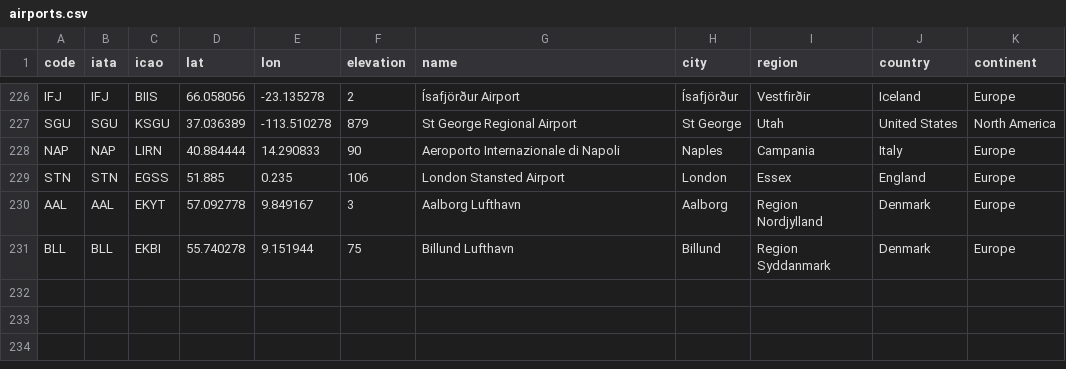
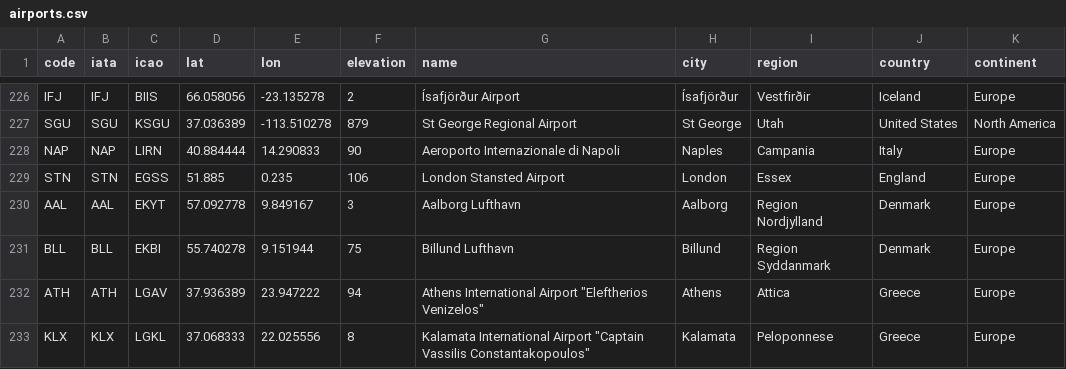
Before and after one commit to rccreswell/flightmaps, a CSV file: data/airports.csv, drawn as a sheet; only a part is shown, gaps mark what is left out.

Commit message:
Update airports.csv

```diff
--- a/data/airports.csv
+++ b/data/airports.csv
@@ -231 +231,3 @@ AAL,AAL,EKYT,57.092778,9.849167,3,Aalborg Lufthavn,Aalborg,Region Nordjylland,De
 BLL,BLL,EKBI,55.740278,9.151944,75,Billund Lufthavn,Billund,Region Syddanmark,Denmark,Europe
+ATH,ATH,LGAV,37.936389,23.947222,94,Athens International Airport "Eleftherios Venizelos",Athens,Attica,Greece,Europe
+KLX,KLX,LGKL,37.068333,22.025556,8,Kalamata International Airport "Captain Vassilis Constantakopoulos",Kalamata,Peloponnese,Greece,Europe
```
